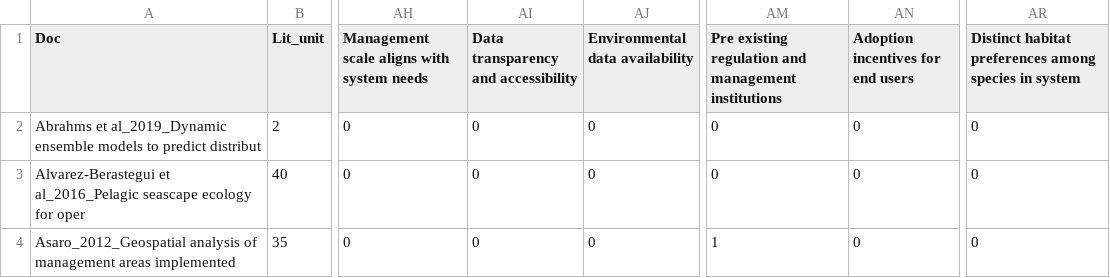
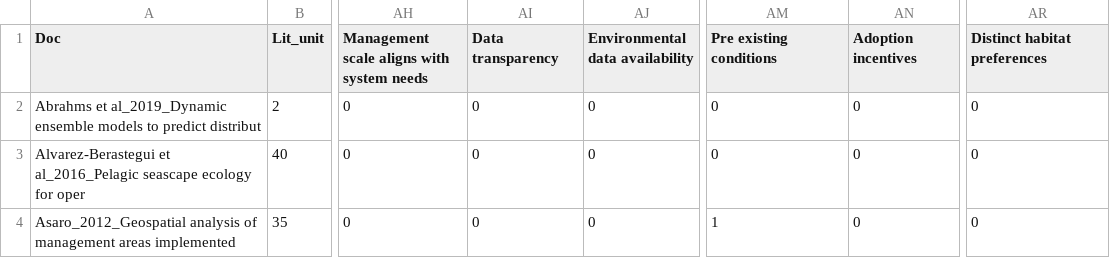
Before and after one commit to enazario11/DOM-Review, a CSV file: data/code_w_vars_lit.csv (was data/code_w_vars.csv), drawn as a sheet; only a part is shown, gaps mark what is left out; the diff names each change by its address in the sheet, - before the commit and + after, or states it on an @@ line.

```diff
--- a/data/code_w_vars.csv
+++ b/data/code_w_vars_lit.csv
-AI1: Data transparency and accessibility
+AI1: Data transparency
-AM1: Pre existing regulation and management institutions
+AM1: Pre existing conditions
-AN1: Adoption incentives for end users
+AN1: Adoption incentives
-AR1: Distinct habitat preferences among species in system
+AR1: Distinct habitat preferences
```
Also changed, not shown: data/code_freq_lit.csv, data/surveys/code_freq.csv, 4 other files.
